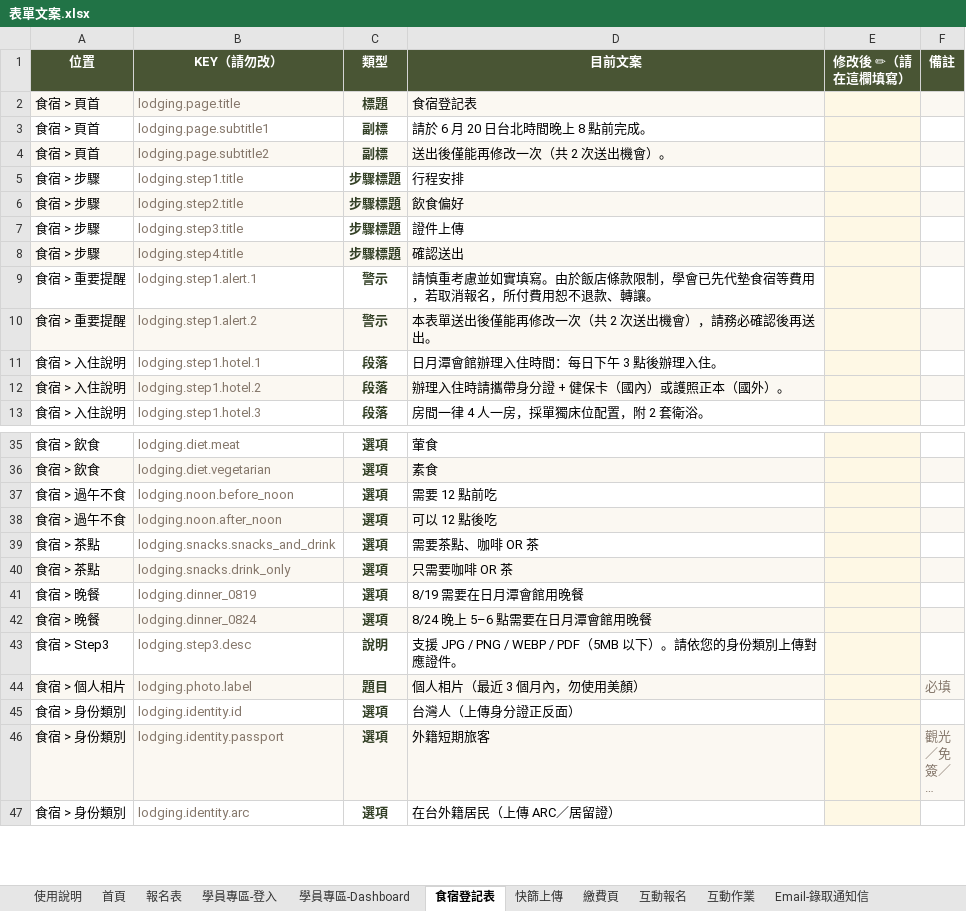
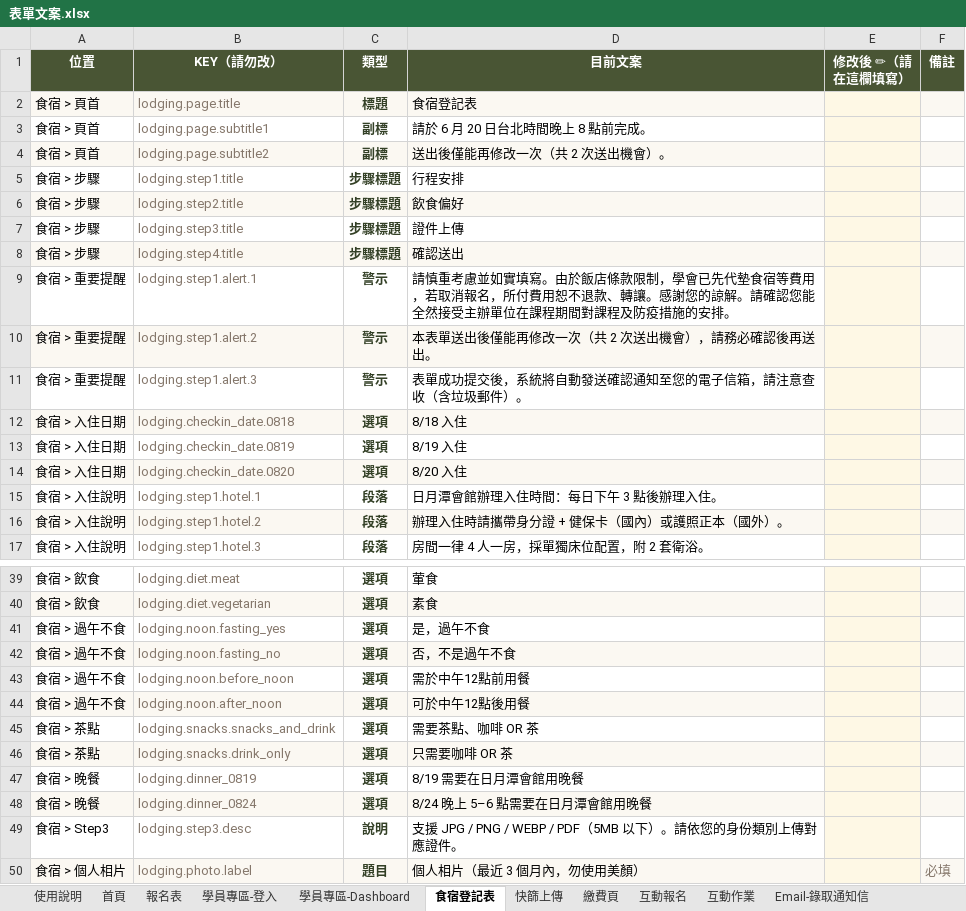
Before and after one commit to dharmaworker/satipatthana-reg, an Excel workbook: docs/客戶交付/表單文案.xlsx, sheet 食宿登記表, drawn as a sheet; only a part is shown, gaps mark what is left out; the shorter side is filled out with more unchanged rows; long unchanged cells end in …; values as stored, in another font and other column widths than the file's, no borders; addresses are those after the commit; the diff names each change by its address in the sheet, - before the commit and + after, or states it on an @@ line.

```diff
--- a/docs/客戶交付/表單文案.xlsx (sheet 食宿登記表)
+++ b/docs/客戶交付/表單文案.xlsx (sheet 食宿登記表)
-D9 (目前文案): …、轉讓。
+D9 (目前文案): …、轉讓。感謝您的諒解。請確認您能全然接受主辦單位在課程期間對課程及防疫措施的安排。
+row 11: 食宿 > 重要提醒 | lodging.step1.alert.3 | 警示 | 表單成功提交後，系統將自動發送確認通知至您的電子信箱，請注意查收（含垃圾郵件）。
+row 12: 食宿 > 入住日期 | lodging.checkin_date.0818 | 選項 | 8/18 入住
+row 13: 食宿 > 入住日期 | lodging.checkin_date.0819 | 選項 | 8/19 入住
+row 14: 食宿 > 入住日期 | lodging.checkin_date.0820 | 選項 | 8/20 入住
+row 41: 食宿 > 過午不食 | lodging.noon.fasting_yes | 選項 | 是，過午不食
+row 42: 食宿 > 過午不食 | lodging.noon.fasting_no | 選項 | 否，不是過午不食
-D43 (目前文案): 需要 12 點前吃
+D43 (目前文案): 需於中午12點前用餐
-D44 (目前文案): 可以 12 點後吃
+D44 (目前文案): 可於中午12點後用餐
```
Also changed, not shown: 3 other files.
